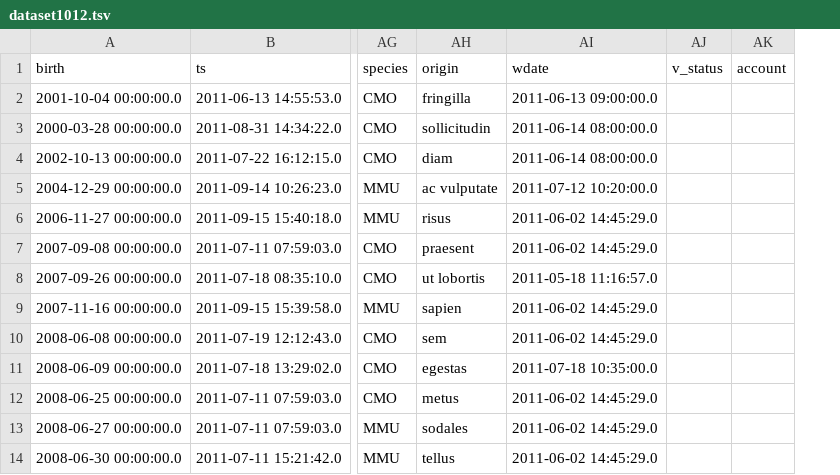
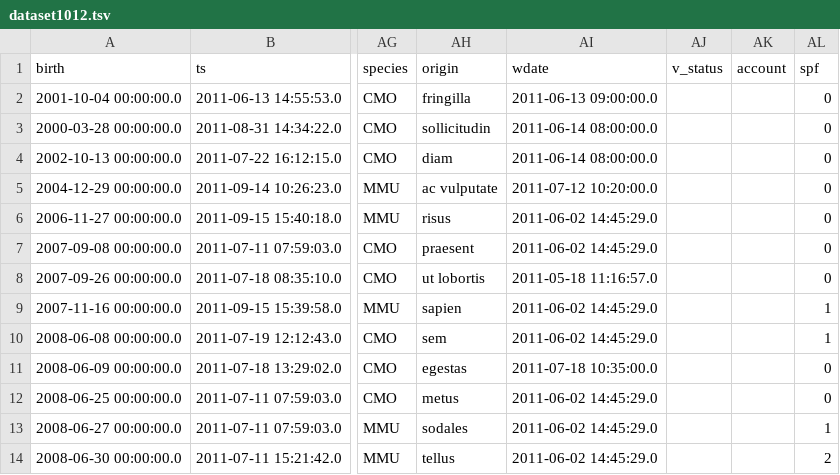
Before and after one commit to LabKey/cnprcEHRModules, a TSV file: cnprc_ehr/resources/referenceStudy/datasets/dataset1012.tsv, drawn as a sheet; only a part is shown, gaps mark what is left out; the diff names each change by its address in the sheet, - before the commit and + after, or states it on an @@ line.

Commit message:
Spec Issue #29945 - CNPRC: Colony Overview - SPF Colony - Add test

```diff
--- a/cnprc_ehr/resources/referenceStudy/datasets/dataset1012.tsv
+++ b/cnprc_ehr/resources/referenceStudy/datasets/dataset1012.tsv
+column AL (spf), rows 2-14: 0 | 0 | 0 | 0 | 0 | 0 | 0 | 1 | 1 | 0 | 0 | 1 | 2
```
Also changed, not shown: 2 other files.
